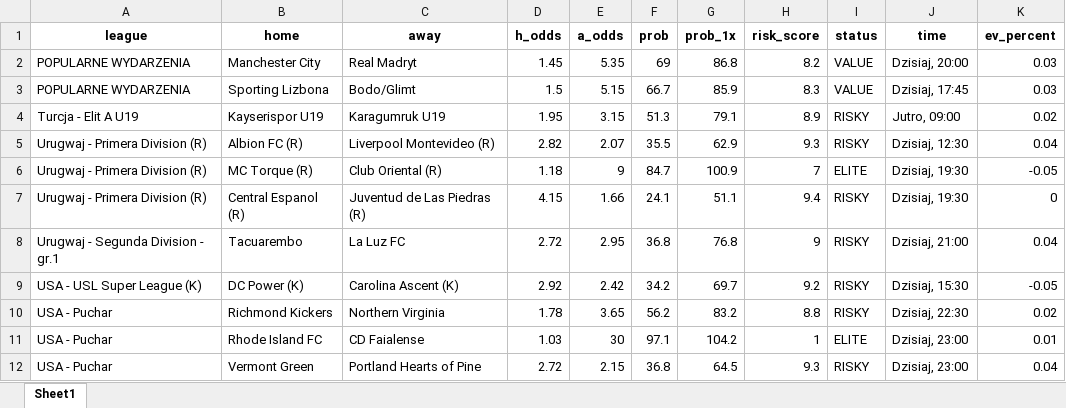
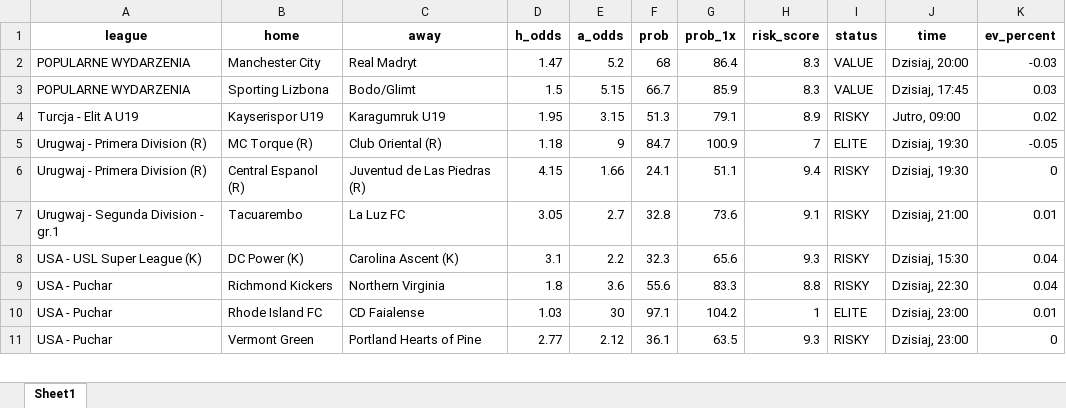
Before and after one commit to Byadiso/webscraper_advanced, an Excel workbook: matches_daily.xlsx, sheet Sheet1, drawn as a sheet; only a part is shown; values as stored, in another font and other column widths than the file's, no borders; removed rows and columns are numbered as before the commit, all else as after; the diff covers the shown part only; the diff names each change by its address in the sheet, - before the commit and + after, or states it on an @@ line.

```diff
--- a/matches_daily.xlsx (sheet Sheet1)
+++ b/matches_daily.xlsx (sheet Sheet1)
-D2 (h_odds): 1.45
+D2 (h_odds): 1.47
-E2 (a_odds): 5.35
+E2 (a_odds): 5.2
-F2 (prob): 69
+F2 (prob): 68
-G2 (prob_1x): 86.8
+G2 (prob_1x): 86.4
-H2 (risk_score): 8.2
+H2 (risk_score): 8.3
-K2 (ev_percent): 0.03
+K2 (ev_percent): -0.03
-row 5: Urugwaj - Primera Division (R) | Albion FC (R) | Liverpool Montevideo (R) | 2.82 | 2.07 | 35.5 | 62.9 | 9.3 | RISKY | Dzisiaj, 12:30 | 0.04
-D7 (h_odds): 2.72
+D7 (h_odds): 3.05
-E7 (a_odds): 2.95
+E7 (a_odds): 2.7
-F7 (prob): 36.8
+F7 (prob): 32.8
-G7 (prob_1x): 76.8
+G7 (prob_1x): 73.6
-H7 (risk_score): 9
+H7 (risk_score): 9.1
-K7 (ev_percent): 0.04
+K7 (ev_percent): 0.01
-D8 (h_odds): 2.92
+D8 (h_odds): 3.1
-E8 (a_odds): 2.42
+E8 (a_odds): 2.2
-F8 (prob): 34.2
+F8 (prob): 32.3
-G8 (prob_1x): 69.7
+G8 (prob_1x): 65.6
-H8 (risk_score): 9.2
+H8 (risk_score): 9.3
-K8 (ev_percent): -0.05
+K8 (ev_percent): 0.04
-D9 (h_odds): 1.78
+D9 (h_odds): 1.8
-E9 (a_odds): 3.65
+E9 (a_odds): 3.6
-F9 (prob): 56.2
+F9 (prob): 55.6
-G9 (prob_1x): 83.2
+G9 (prob_1x): 83.3
-K9 (ev_percent): 0.02
+K9 (ev_percent): 0.04
-D11 (h_odds): 2.72
+D11 (h_odds): 2.77
-E11 (a_odds): 2.15
+E11 (a_odds): 2.12
-F11 (prob): 36.8
+F11 (prob): 36.1
-G11 (prob_1x): 64.5
+G11 (prob_1x): 63.5
-K11 (ev_percent): 0.04
+K11 (ev_percent): 0
```
Also changed, not shown: 1 added row and 49 edited cells elsewhere in this sheet.
